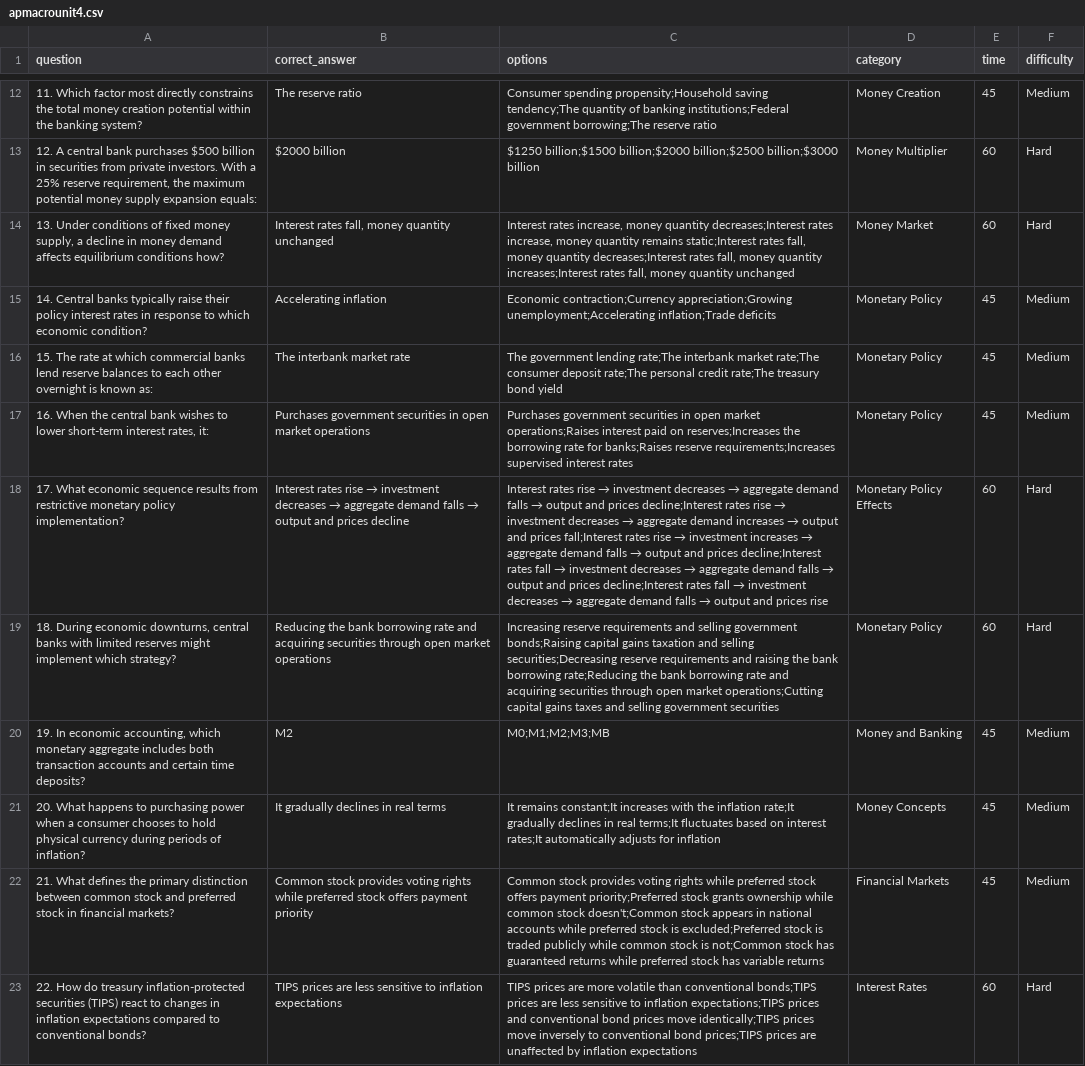
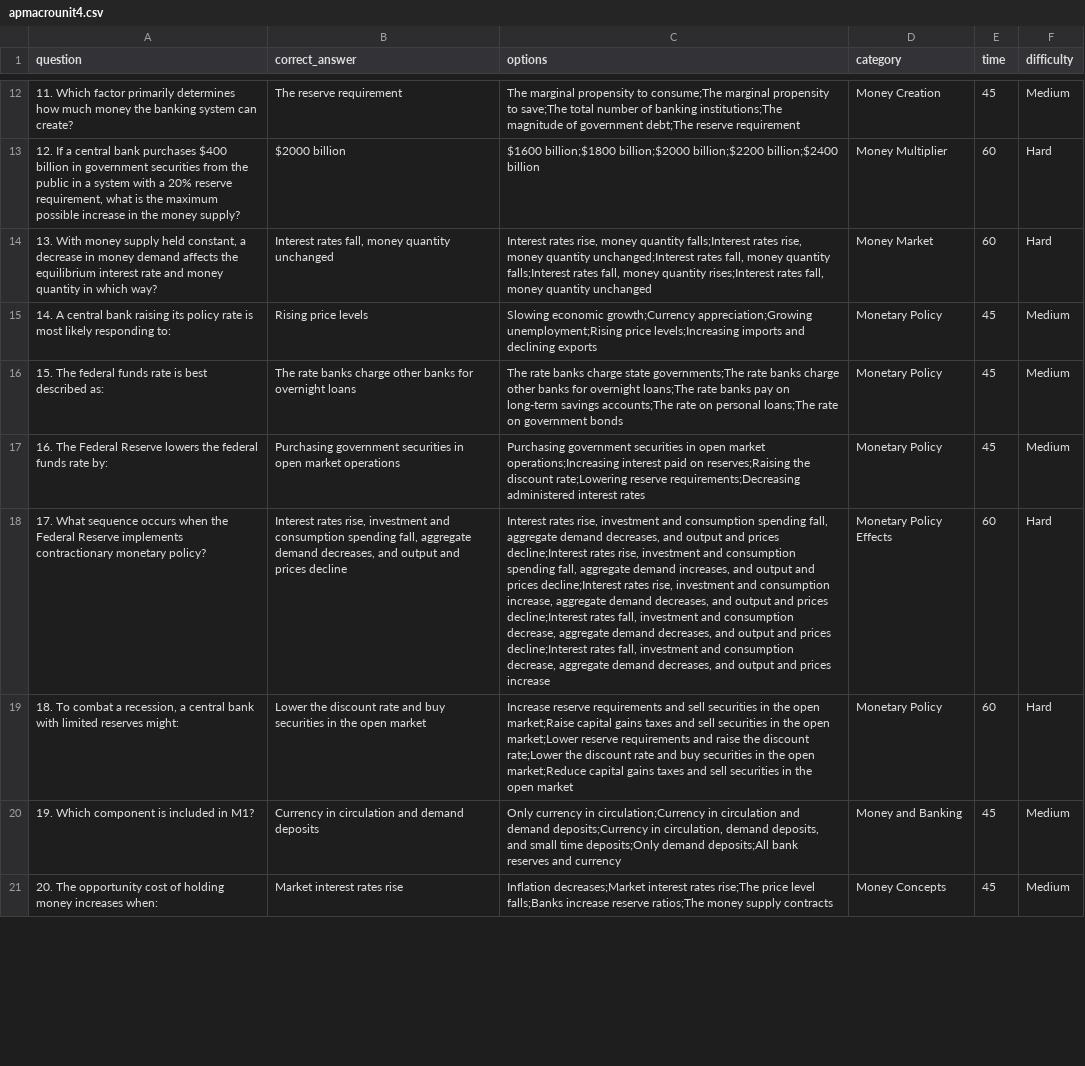
Before and after one commit to p119ro/NoviStudy, a CSV file: presets/apmacrounit4.csv, drawn as a sheet; only a part is shown, gaps mark what is left out; the diff covers the shown part only; the diff names each change by its address in the sheet, - before the commit and + after, or states it on an @@ line.

```diff
--- a/presets/apmacrounit4.csv
+++ b/presets/apmacrounit4.csv
-A12 (question): …Which factor most directly constrains the total money creation potential within the banking system?
+A12 (question): …Which factor primarily determines how much money the banking system can create?
-B12 (correct_answer): The reserve ratio
+B12 (correct_answer): The reserve requirement
-C12 (options): Consumer spending propensity;Household saving tendency;The quantity of banking institutions;Federal government borrowing;The reserve ratio
+C12 (options): The marginal propensity to consume;The marginal propensity to save;The total number of banking institutions;The magnitude of government debt;The reserve requirement
-A13 (question): 12. A central bank purchases $500 billion in securities from private investors. With a 25% reserve requirement, the maximum potential money supply expansion equals:
+A13 (question): 12. If a central bank purchases $400 billion in government securities from the public in a system with a 20% reserve requirement, what is the maximum possible increase in the money supply?
-C13 (options): $1250 billion;$1500 billion;$2000 billion;$2500 billion;$3000 billion
+C13 (options): $1600 billion;$1800 billion;$2000 billion;$2200 billion;$2400 billion
-A14 (question): 13. Under conditions of fixed money supply, a decline in money demand affects equilibrium conditions how?
+A14 (question): 13. With money supply held constant, a decrease in money demand affects the equilibrium interest rate and money quantity in which way?
-C14 (options): Interest rates increase, money quantity decreases;Interest rates increase, money quantity remains static;Interest rates fall, money quantity decreases;Interest rates fall, money quantity increases;Interest rates fall,…
+C14 (options): Interest rates rise, money quantity falls;Interest rates rise, money quantity unchanged;Interest rates fall, money quantity falls;Interest rates fall, money quantity rises;Interest rates fall,…
-A15 (question): 14. Central banks typically raise their policy interest rates in response to which economic condition?
+A15 (question): 14. A central bank raising its policy rate is most likely responding to:
-B15 (correct_answer): Accelerating inflation
+B15 (correct_answer): Rising price levels
-C15 (options): Economic contraction;Currency appreciation;Growing unemployment;Accelerating inflation;Trade deficits
+C15 (options): Slowing economic growth;Currency appreciation;Growing unemployment;Rising price levels;Increasing imports and declining exports
-A16 (question): 15. The rate at which commercial banks lend reserve balances to each other overnight is known as:
+A16 (question): 15. The federal funds rate is best described as:
-B16 (correct_answer): The interbank market rate
+B16 (correct_answer): The rate banks charge other banks for overnight loans
-C16 (options): The government lending rate;The interbank market rate;The consumer deposit rate;The personal credit rate;The treasury bond yield
+C16 (options): The rate banks charge state governments;The rate banks charge other banks for overnight loans;The rate banks pay on long-term savings accounts;The rate on personal loans;The rate on government bonds
-A17 (question): 16. When the central bank wishes to lower short-term interest rates, it:
+A17 (question): 16. The Federal Reserve lowers the federal funds rate by:
-B17 (correct_answer): Purchases government securities…
+B17 (correct_answer): Purchasing government securities…
-C17 (options): Purchases government securities in open market operations;Raises interest paid on reserves;Increases the borrowing rate for banks;Raises reserve requirements;Increases supervised interest rates
+C17 (options): Purchasing government securities in open market operations;Increasing interest paid on reserves;Raising the discount rate;Lowering reserve requirements;Decreasing administered interest rates
-A18 (question): 17. What economic sequence results from restrictive monetary policy implementation?
+A18 (question): 17. What sequence occurs when the Federal Reserve implements contractionary monetary policy?
@@ B18 (correct_answer): Interest rates rise → investment decreases → aggregate demand falls → output and… → Interest rates rise, investment and consumption spending fall, aggregate demand decreases, and output and… @@
@@ C18 (options): Interest rates rise → investment decreases → aggregate demand falls → output and prices decline;Interest rates rise → investment decreases → aggregate demand increases → output and prices fall;Interest rates rise → investment increases → aggregate demand falls → output and prices decline;Interest rates fall → investment decreases → aggregate demand falls → output and prices decline;Interest rates fall → investment decreases → aggregate demand falls → output and prices rise → Interest rates rise, investment and consumption spending fall, aggregate demand decreases, and output and prices decline;Interest rates rise, investment and consumption spending fall, aggregate demand increases, and output and prices decline;Interest rates rise, investment and consumption increase, aggregate demand decreases, and output and prices decline;Interest rates fall, investment and consumption decrease, aggregate demand decreases, and output and prices decline;Interest rates fall, investment and consumption decrease, aggregate demand decreases, and output and prices increase @@
-A19 (question): 18. During economic downturns, central banks with limited reserves might implement which strategy?
+A19 (question): 18. To combat a recession, a central bank with limited reserves might:
-B19 (correct_answer): Reducing the bank borrowing rate and acquiring securities through open market operations
+B19 (correct_answer): Lower the discount rate and buy securities in the open market
-C19 (options): Increasing reserve requirements and selling government bonds;Raising capital gains taxation and selling securities;Decreasing reserve requirements and raising the bank borrowing rate;Reducing the bank borrowing rate and acquiring securities through open market operations;Cutting capital gains taxes and selling government securities
+C19 (options): Increase reserve requirements and sell securities in the open market;Raise capital gains taxes and sell securities in the open market;Lower reserve requirements and raise the discount rate;Lower the discount rate and buy securities in the open market;Reduce capital gains taxes and sell securities in the open market
-A20 (question): 19. In economic accounting, which monetary aggregate includes both transaction accounts and certain time deposits?
+A20 (question): 19. Which component is included in M1?
-B20 (correct_answer): M2
+B20 (correct_answer): Currency in circulation and demand deposits
-C20 (options): M0;M1;M2;M3;MB
+C20 (options): Only currency in circulation;Currency in circulation and demand deposits;Currency in circulation, demand deposits, and small time deposits;Only demand deposits;All bank reserves and currency
-A21 (question): 20. What happens to purchasing power when a consumer chooses to hold physical currency during periods of inflation?
+A21 (question): 20. The opportunity cost of holding money increases when:
-B21 (correct_answer): It gradually declines in real terms
+B21 (correct_answer): Market interest rates rise
-C21 (options): It remains constant;It increases with the inflation rate;It gradually declines in real terms;It fluctuates based on interest rates;It automatically adjusts for inflation
+C21 (options): Inflation decreases;Market interest rates rise;The price level falls;Banks increase reserve ratios;The money supply contracts
-row 22: 21. What defines the primary distinction between common stock and preferred stock in financial markets? | Common stock provides voting rights while preferred stock offers payment priority | Common stock provides voting rights while preferred stock offers payment priority;Preferred stock grants ownership while common stock doesn't;Common stock appears in national accounts while preferred stock is excluded;Preferred stock is traded publicly while common stock is not;Common stock has guaranteed returns while preferred stock has variable returns | Financial Markets | 45 | Medium
-row 23: 22. How do treasury inflation-protected securities (TIPS) react to changes in inflation expectations compared to conventional bonds? | TIPS prices are less sensitive to inflation expectations | TIPS prices are more volatile than conventional bonds;TIPS prices are less sensitive to inflation expectations;TIPS prices and conventional bond prices move identically;TIPS prices move inversely to conventional bond prices;TIPS prices are unaffected by inflation expectations | Interest Rates | 60 | Hard
```
Also changed, not shown: 2 removed rows and 119 edited cells elsewhere in this file.
